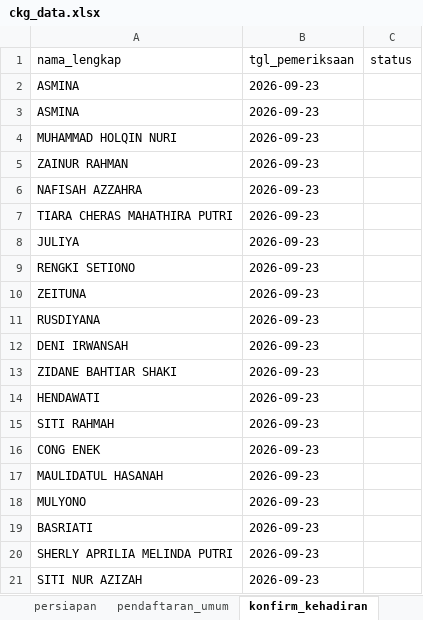
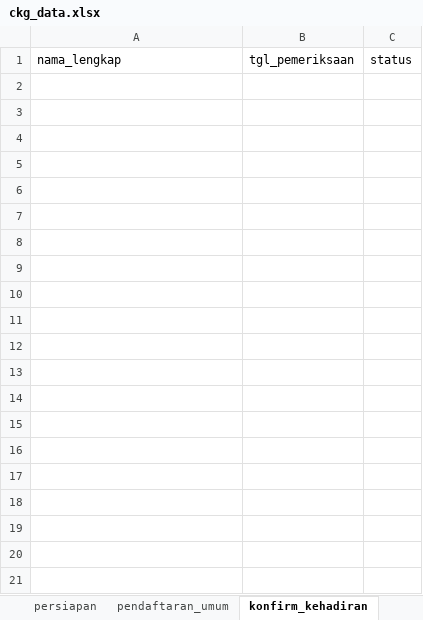
Before and after one commit to stywn93/ckg-helper, an Excel workbook: dataset/ckg_data.xlsx, sheet konfirm_kehadiran, drawn as a sheet; only a part is shown; values as stored, in another font and other column widths than the file's, no borders; the diff covers the shown part only; the diff names each change by its address in the sheet, - before the commit and + after, or states it on an @@ line.

```diff
--- a/dataset/ckg_data.xlsx (sheet konfirm_kehadiran)
+++ b/dataset/ckg_data.xlsx (sheet konfirm_kehadiran)
-row 2: ASMINA | 2026-09-23
-row 3: ASMINA | 2026-09-23
-row 4: MUHAMMAD HOLQIN NURI | 2026-09-23
-row 5: ZAINUR RAHMAN | 2026-09-23
-row 6: NAFISAH AZZAHRA | 2026-09-23
-row 7: TIARA CHERAS MAHATHIRA PUTRI | 2026-09-23
-row 8: JULIYA | 2026-09-23
-row 9: RENGKI SETIONO | 2026-09-23
-row 10: ZEITUNA | 2026-09-23
-row 11: RUSDIYANA | 2026-09-23
-row 12: DENI IRWANSAH | 2026-09-23
-row 13: ZIDANE BAHTIAR SHAKI | 2026-09-23
-row 14: HENDAWATI | 2026-09-23
-row 15: SITI RAHMAH | 2026-09-23
-row 16: CONG ENEK | 2026-09-23
-row 17: MAULIDATUL HASANAH | 2026-09-23
-row 18: MULYONO | 2026-09-23
-row 19: BASRIATI | 2026-09-23
-row 20: SHERLY APRILIA MELINDA PUTRI | 2026-09-23
-row 21: SITI NUR AZIZAH | 2026-09-23
```
Also changed, not shown: 15 removed rows elsewhere in this sheet, sheet dewasa, sheet pendaftaran_umum, sheet remaja, sheet lansia, sheet anak, sheet persiapan, 2 other files.
